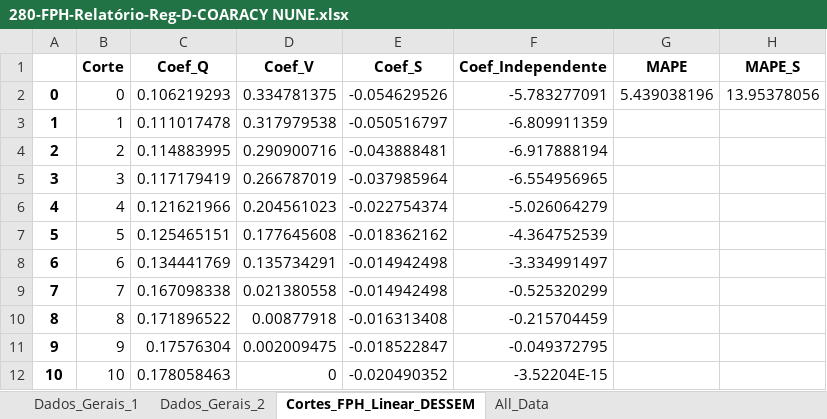
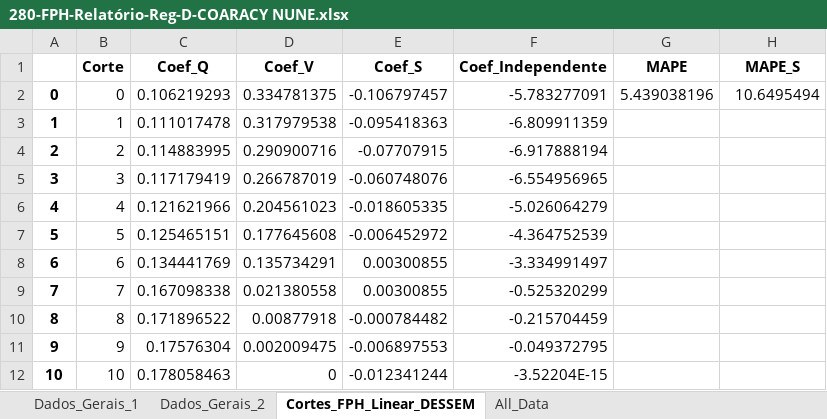
Before and after one commit to dlbr92/fph_lin, an Excel workbook: FPH_Linear/280-FPH-Relatório-Reg-D-COARACY NUNE.xlsx, sheet Cortes_FPH_Linear_DESSEM, drawn as a sheet; values as stored, in another font and other column widths than the file's, no borders; the diff names each change by its address in the sheet, - before the commit and + after, or states it on an @@ line.

```diff
--- a/FPH_Linear/280-FPH-Relatório-Reg-D-COARACY NUNE.xlsx (sheet Cortes_FPH_Linear_DESSEM)
+++ b/FPH_Linear/280-FPH-Relatório-Reg-D-COARACY NUNE.xlsx (sheet Cortes_FPH_Linear_DESSEM)
-E2 (Coef_S): -0.054629526
+E2 (Coef_S): -0.106797457
-H2 (MAPE_S): 13.95378056
+H2 (MAPE_S): 10.6495494
-E3 (Coef_S): -0.050516797
+E3 (Coef_S): -0.095418363
-E4 (Coef_S): -0.043888481
+E4 (Coef_S): -0.07707915
-E5 (Coef_S): -0.037985964
+E5 (Coef_S): -0.060748076
-E6 (Coef_S): -0.022754374
+E6 (Coef_S): -0.018605335
-E7 (Coef_S): -0.018362162
+E7 (Coef_S): -0.006452972
-E8:E9 (Coef_S): -0.014942498
+E8:E9 (Coef_S): 0.00300855
-E10 (Coef_S): -0.016313408
+E10 (Coef_S): -0.000784482
-E11 (Coef_S): -0.018522847
+E11 (Coef_S): -0.006897553
-E12 (Coef_S): -0.020490352
+E12 (Coef_S): -0.012341244
```
Also changed, not shown: FPH_Linear/287-FPH-Relatório-Reg-D-STO ANTONIO .xlsx, 3 other files.
